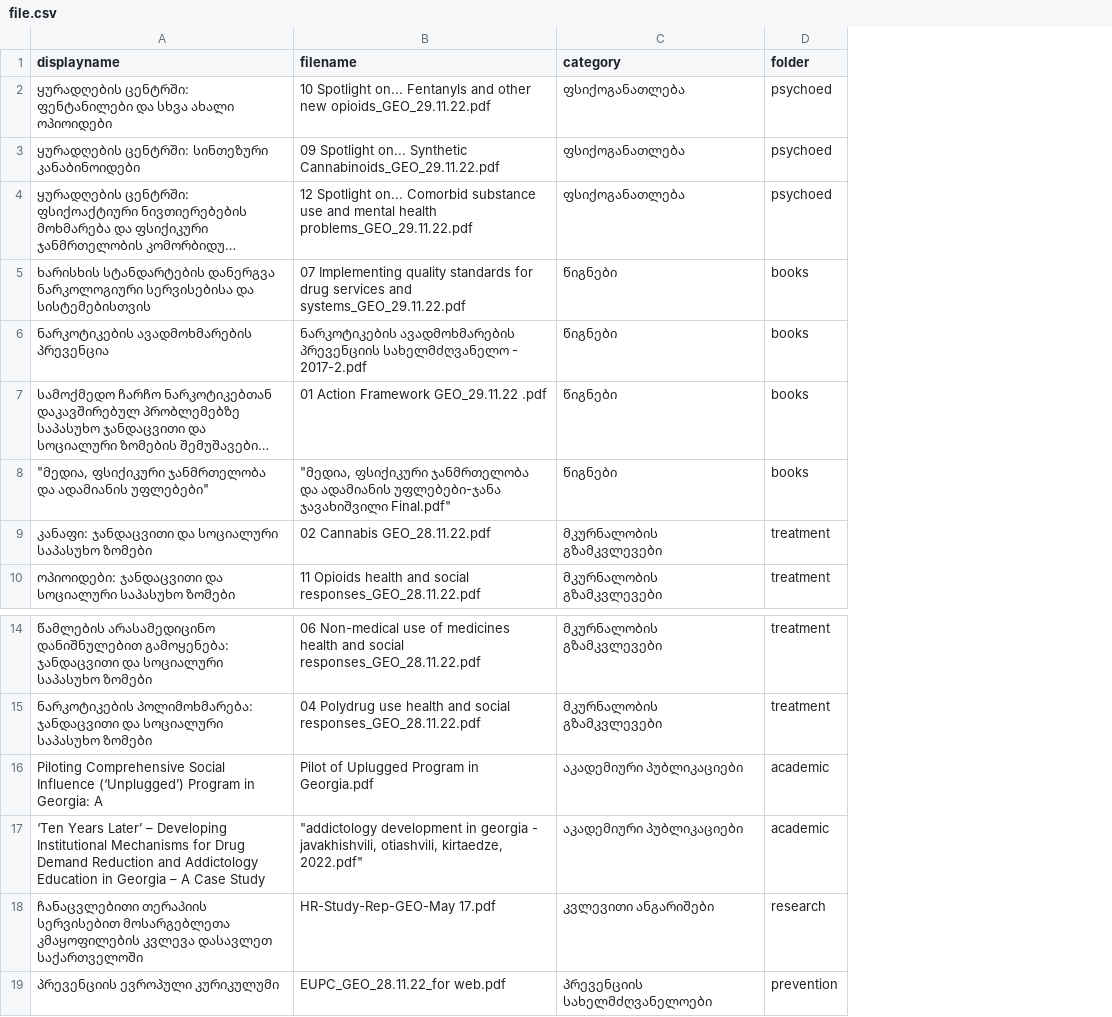
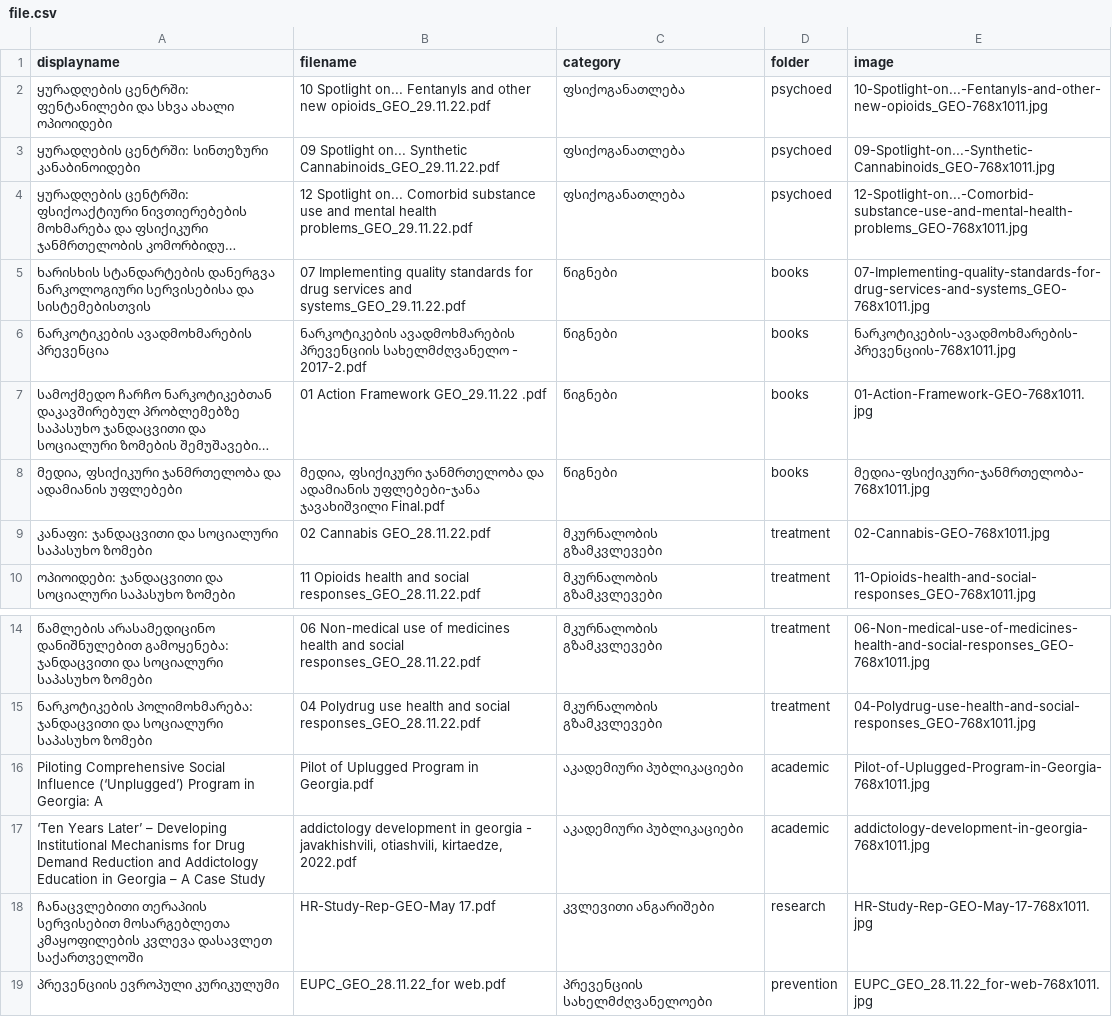
Before and after one commit to UnilabEdu/AddictionStudies, a CSV file: addiction/csvfiles/file.csv, drawn as a sheet; only a part is shown, gaps mark what is left out; long unchanged cells end in …; the diff names each change by its address in the sheet, - before the commit and + after, or states it on an @@ line.

Commit message:
add images

```diff
--- a/addiction/csvfiles/file.csv
+++ b/addiction/csvfiles/file.csv
+column E (image), rows 2-10: 10-Spotlight-on...-Fentanyls-and-other-new-opioids_GEO-768x1011.jpg | 09-Spotlight-on...-Synthetic-Cannabinoids_GEO-768x1011.jpg | 12-Spotlight-on...-Comorbid-substance-use-and-mental-health-problems_GEO-768x1011.jpg | 07-Implementing-quality-standards-for-drug-services-and-systems_GEO-768x1011.jpg | ნარკოტიკების-ავადმოხმარების-პრევენციის-768x1011.jpg | 01-Action-Framework-GEO-768x1011.jpg | მედია-ფსიქიკური-ჯანმრთელობა-768x1011.jpg | 02-Cannabis-GEO-768x1011.jpg | 11-Opioids-health-and-social-responses_GEO-768x1011.jpg; rows 14-19: 06-Non-medical-use-of-medicines-health-and-social-responses_GEO-768x1011.jpg | 04-Polydrug-use-health-and-social-responses_GEO-768x1011.jpg | Pilot-of-Uplugged-Program-in-Georgia-768x1011.jpg | addictology-development-in-georgia-768x1011.jpg | HR-Study-Rep-GEO-May-17-768x1011.jpg | EUPC_GEO_28.11.22_for-web-768x1011.jpg
-A8 (displayname): "მედია, ფსიქიკური ჯანმრთელობა და ადამიანის უფლებები"
+A8 (displayname): მედია, ფსიქიკური ჯანმრთელობა და ადამიანის უფლებები
-B8 (filename): "მედია, ფსიქიკური ჯანმრთელობა და ადამიანის უფლებები-ჯანა ჯავახიშვილი Final.pdf"
+B8 (filename): მედია, ფსიქიკური ჯანმრთელობა და ადამიანის უფლებები-ჯანა ჯავახიშვილი Final.pdf
-B17 (filename): "addictology development in georgia - javakhishvili, otiashvili, kirtaedze, 2022.pdf"
+B17 (filename): addictology development in georgia - javakhishvili, otiashvili, kirtaedze, 2022.pdf
```
Also changed, not shown: 23 other files.
